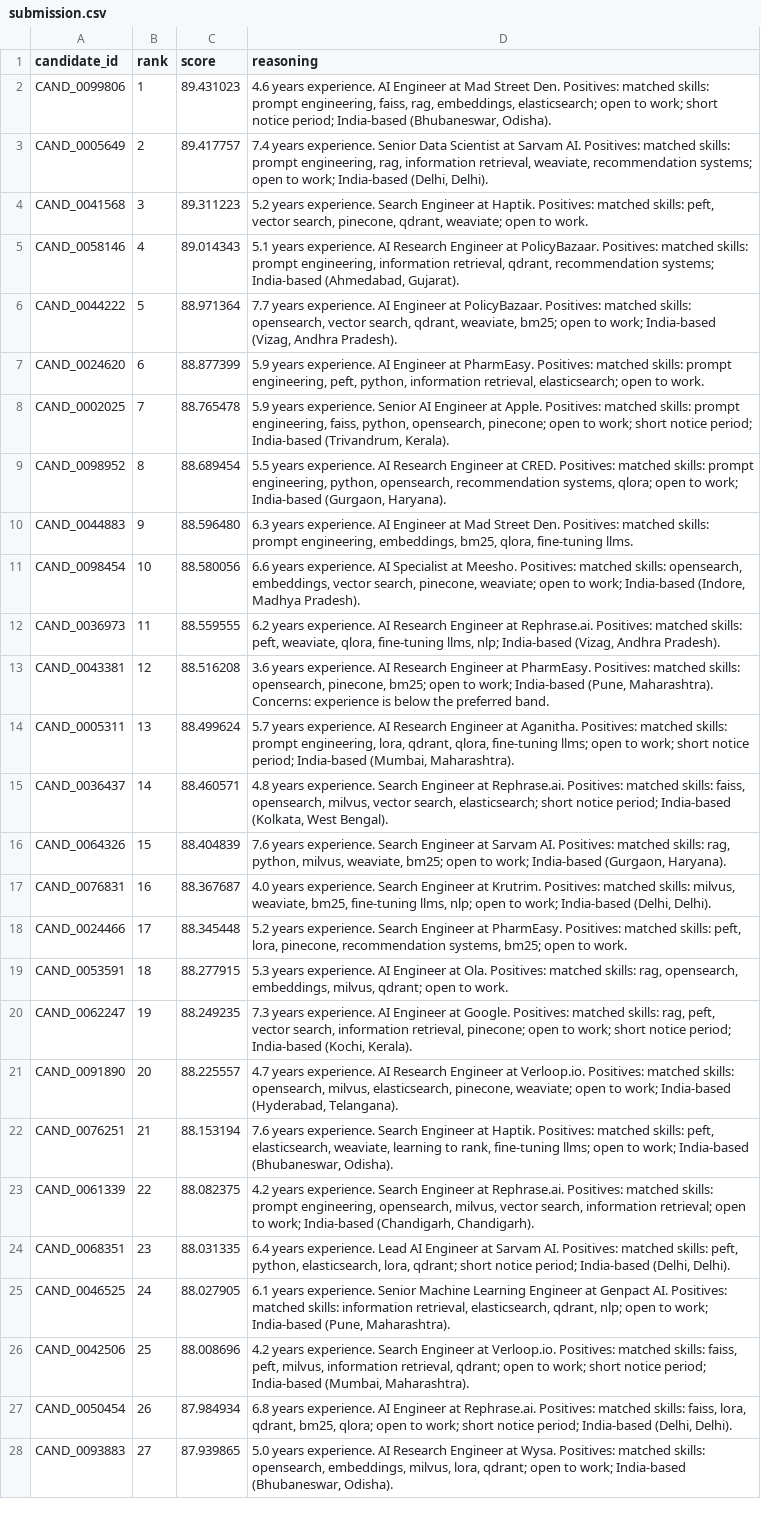
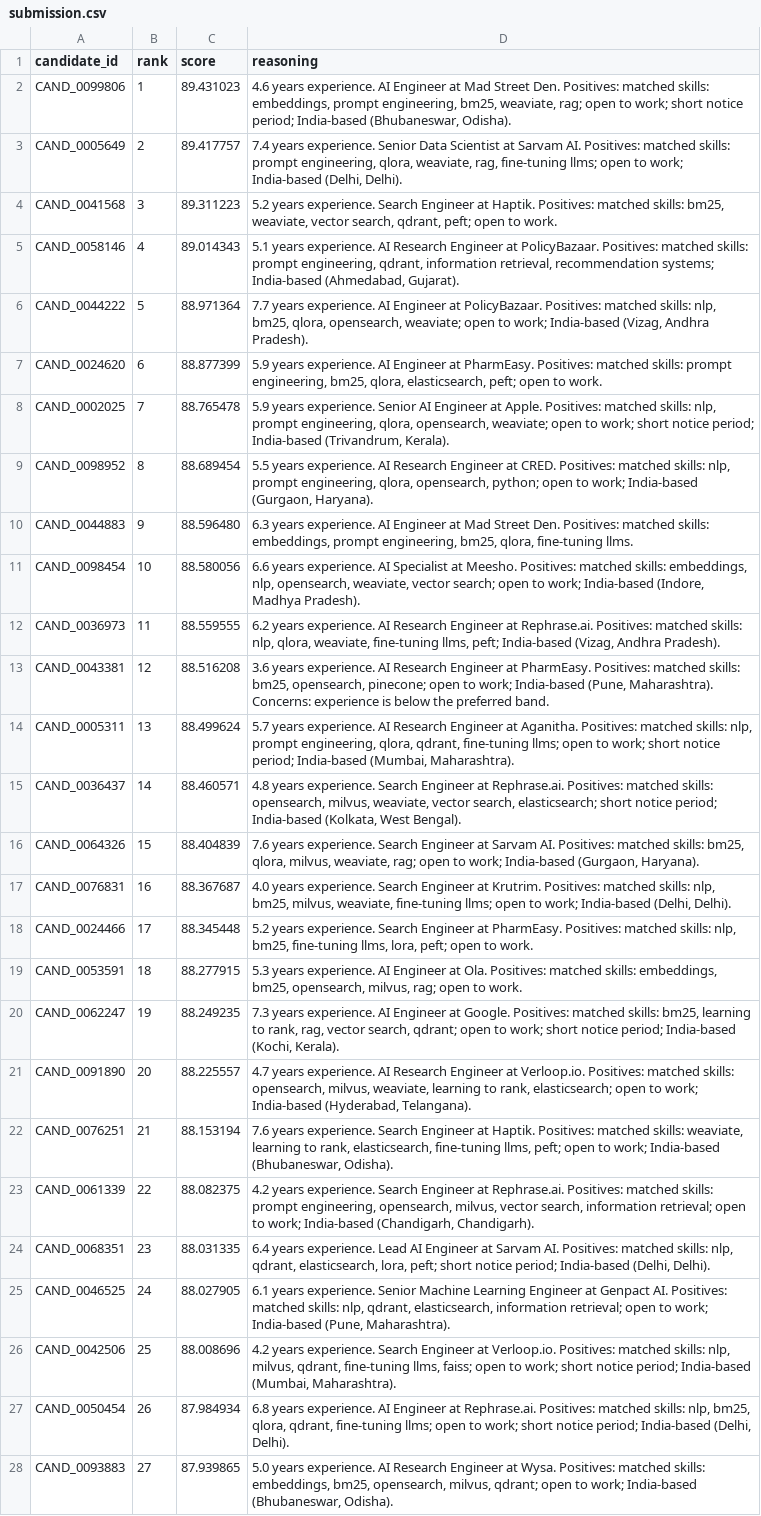
Before and after one commit to vedasm/Vector-Hire-VSM, a CSV file: submission.csv, drawn as a sheet; only a part is shown; the diff covers the shown part only; the diff names each change by its address in the sheet, - before the commit and + after, or states it on an @@ line.

```diff
--- a/submission.csv
+++ b/submission.csv
-D2 (reasoning): …matched skills: prompt engineering, faiss, rag, embeddings, elasticsearch; open to…
+D2 (reasoning): …matched skills: embeddings, prompt engineering, bm25, weaviate, rag; open to…
-D3 (reasoning): …prompt engineering, rag, information retrieval, weaviate, recommendation systems; open to…
+D3 (reasoning): …prompt engineering, qlora, weaviate, rag, fine-tuning llms; open to…
-D4 (reasoning): …matched skills: peft, vector search, pinecone, qdrant, weaviate; open to…
+D4 (reasoning): …matched skills: bm25, weaviate, vector search, qdrant, peft; open to…
-D5 (reasoning): …prompt engineering, information retrieval, qdrant, recommendation systems;…
+D5 (reasoning): …prompt engineering, qdrant, information retrieval, recommendation systems;…
-D6 (reasoning): …matched skills: opensearch, vector search, qdrant, weaviate, bm25; open to…
+D6 (reasoning): …matched skills: nlp, bm25, qlora, opensearch, weaviate; open to…
-D7 (reasoning): …prompt engineering, peft, python, information retrieval, elasticsearch; open to…
+D7 (reasoning): …prompt engineering, bm25, qlora, elasticsearch, peft; open to…
-D8 (reasoning): …matched skills: prompt engineering, faiss, python, opensearch, pinecone; open to…
+D8 (reasoning): …matched skills: nlp, prompt engineering, qlora, opensearch, weaviate; open to…
-D9 (reasoning): …matched skills: prompt engineering, python, opensearch, recommendation systems, qlora; open to…
+D9 (reasoning): …matched skills: nlp, prompt engineering, qlora, opensearch, python; open to…
-D10 (reasoning): …matched skills: prompt engineering, embeddings, bm25, qlora,…
+D10 (reasoning): …matched skills: embeddings, prompt engineering, bm25, qlora,…
-D11 (reasoning): …matched skills: opensearch, embeddings, vector search, pinecone, weaviate; open to…
+D11 (reasoning): …matched skills: embeddings, nlp, opensearch, weaviate, vector search; open to…
-D12 (reasoning): …matched skills: peft, weaviate, qlora, fine-tuning llms, nlp; India-based (Vizag,…
+D12 (reasoning): …matched skills: nlp, qlora, weaviate, fine-tuning llms, peft; India-based (Vizag,…
-D13 (reasoning): …matched skills: opensearch, pinecone, bm25; open to…
+D13 (reasoning): …matched skills: bm25, opensearch, pinecone; open to…
-D14 (reasoning): …matched skills: prompt engineering, lora, qdrant, qlora, fine-tuning llms;…
+D14 (reasoning): …matched skills: nlp, prompt engineering, qlora, qdrant, fine-tuning llms;…
-D15 (reasoning): …matched skills: faiss, opensearch, milvus, vector search,…
+D15 (reasoning): …matched skills: opensearch, milvus, weaviate, vector search,…
-D16 (reasoning): …matched skills: rag, python, milvus, weaviate, bm25; open to…
+D16 (reasoning): …matched skills: bm25, qlora, milvus, weaviate, rag; open to…
-D17 (reasoning): …matched skills: milvus, weaviate, bm25, fine-tuning llms, nlp; open to…
+D17 (reasoning): …matched skills: nlp, bm25, milvus, weaviate, fine-tuning llms; open to…
-D18 (reasoning): …matched skills: peft, lora, pinecone, recommendation systems, bm25; open to…
+D18 (reasoning): …matched skills: nlp, bm25, fine-tuning llms, lora, peft; open to…
-D19 (reasoning): …matched skills: rag, opensearch, embeddings, milvus, qdrant; open to…
+D19 (reasoning): …matched skills: embeddings, bm25, opensearch, milvus, rag; open to…
-D20 (reasoning): …matched skills: rag, peft, vector search, information retrieval, pinecone; open to…
+D20 (reasoning): …matched skills: bm25, learning to rank, rag, vector search, qdrant; open to…
-D21 (reasoning): …opensearch, milvus, elasticsearch, pinecone, weaviate; open to…
+D21 (reasoning): …opensearch, milvus, weaviate, learning to rank, elasticsearch; open to…
-D22 (reasoning): …matched skills: peft, elasticsearch, weaviate, learning to rank, fine-tuning llms; open to…
+D22 (reasoning): …matched skills: weaviate, learning to rank, elasticsearch, fine-tuning llms, peft; open to…
-D24 (reasoning): …matched skills: peft, python, elasticsearch, lora, qdrant; short notice…
+D24 (reasoning): …matched skills: nlp, qdrant, elasticsearch, lora, peft; short notice…
-D25 (reasoning): …matched skills: information retrieval, elasticsearch, qdrant, nlp; open to…
+D25 (reasoning): …matched skills: nlp, qdrant, elasticsearch, information retrieval; open to…
-D26 (reasoning): …matched skills: faiss, peft, milvus, information retrieval, qdrant; open to…
+D26 (reasoning): …matched skills: nlp, milvus, qdrant, fine-tuning llms, faiss; open to…
-D27 (reasoning): …matched skills: faiss, lora, qdrant, bm25, qlora; open to…
+D27 (reasoning): …matched skills: nlp, bm25, qlora, qdrant, fine-tuning llms; open to…
-D28 (reasoning): …matched skills: opensearch, embeddings, milvus, lora, qdrant; open…
+D28 (reasoning): …matched skills: embeddings, bm25, opensearch, milvus, qdrant; open…
```
Also changed, not shown: 73 edited cells elsewhere in this file, 3 other files.
